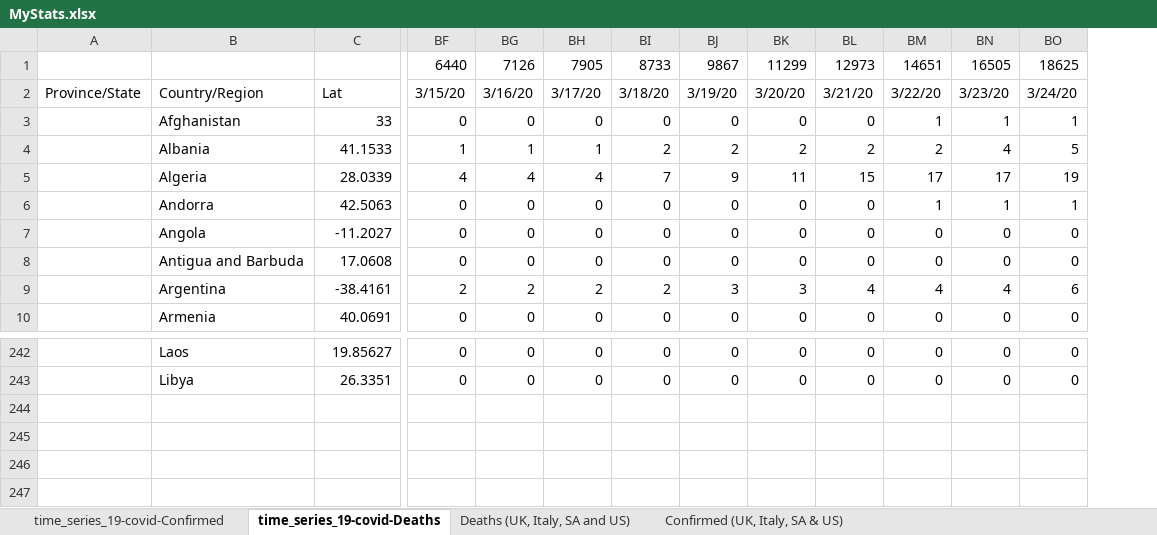
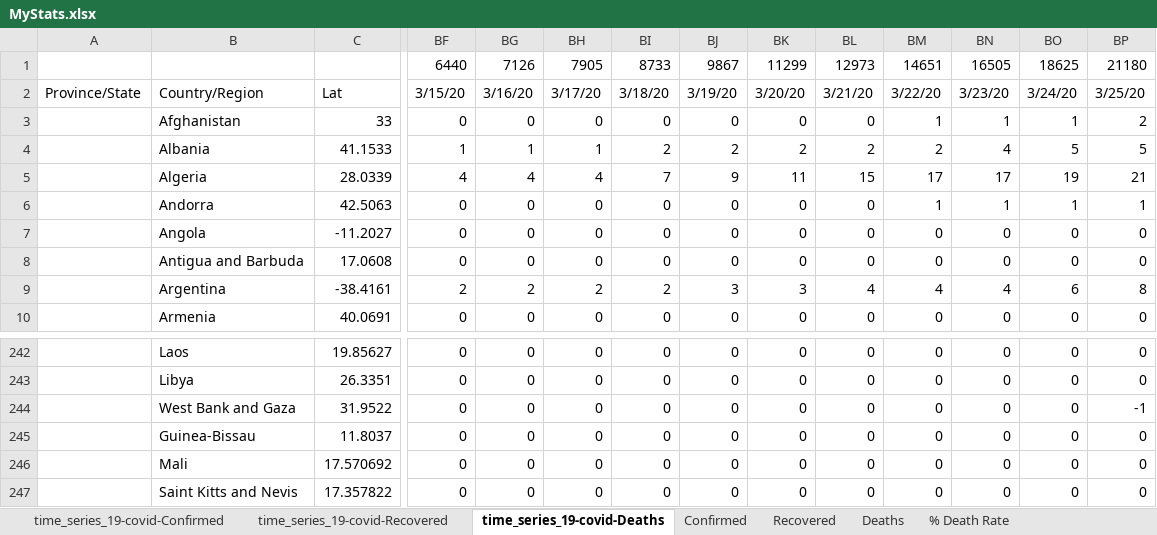
Before and after one commit to hotmailtestuser/COVID-19, an Excel workbook: csse_covid_19_data/csse_covid_19_time_series/MyStats.xlsx, sheet time_series_19-covid-Deaths, drawn as a sheet; only a part is shown, gaps mark what is left out; values as stored, in another font and other column widths than the file's, no borders; rows hold the shown columns only; the diff names each change by its address in the sheet, - before the commit and + after, or states it on an @@ line.

Commit message:
added recovered back in (as data now available) and recalculated death rate based on known outcomes

```diff
--- a/csse_covid_19_data/csse_covid_19_time_series/MyStats.xlsx (sheet time_series_19-covid-Deaths)
+++ b/csse_covid_19_data/csse_covid_19_time_series/MyStats.xlsx (sheet time_series_19-covid-Deaths)
-sheet tab: Deaths (UK, Italy, SA and US)
+sheet tab: Deaths
-sheet tab: Confirmed (UK, Italy, SA & US)
+sheet tab: Confirmed
+sheet tab: time_series_19-covid-Recovered
+sheet tab: Recovered
+sheet tab: % Death Rate
@@ sheet tab order changed: time_series_19-covid-Confirmed | time_series_19-covid-Recovered | time_series_19-covid-Deaths | Confirmed | Recovered | Deaths | % Death Rate @@
+column BP, rows 1-10: 21180 | 3/25/20 | 2 | 5 | 21 | 1 | 0 | 0 | 8 | 0; rows 242-243: 0 | 0
+row 244:  | West Bank and Gaza | 31.9522 | 0 | 0 | 0 | 0 | 0 | 0 | 0 | 0 | 0 | 0 | -1
+row 245:  | Guinea-Bissau | 11.8037 | 0 | 0 | 0 | 0 | 0 | 0 | 0 | 0 | 0 | 0 | 0
+row 246:  | Mali | 17.570692 | 0 | 0 | 0 | 0 | 0 | 0 | 0 | 0 | 0 | 0 | 0
+row 247:  | Saint Kitts and Nevis | 17.357822 | 0 | 0 | 0 | 0 | 0 | 0 | 0 | 0 | 0 | 0 | 0
```
Also changed, not shown: sheet time_series_19-covid-Confirmed, sheet Confirmed, sheet Deaths, formulas that keep their value, charts or pictures.
